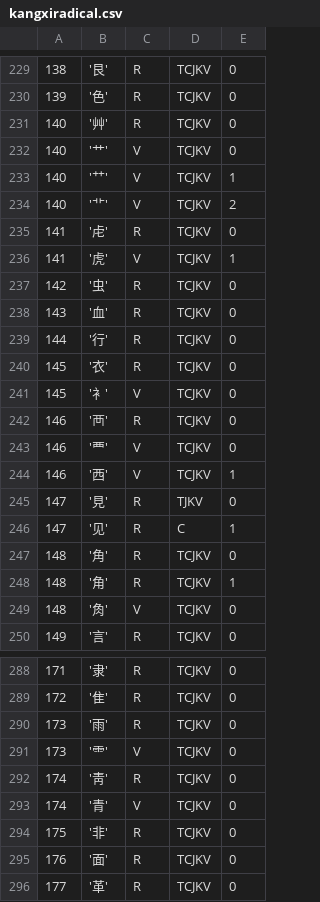
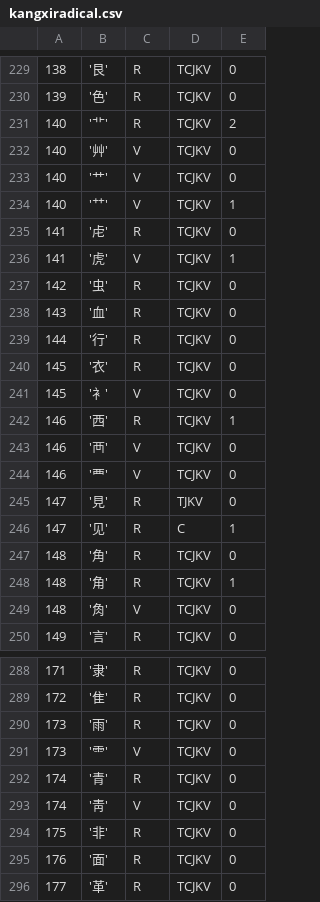
Before and after one commit to skishore/makemeahanzi, a CSV file: public/cjklib/kangxiradical.csv, drawn as a sheet; only a part is shown, gaps mark what is left out.

Commit message:
[cjklib] Tweak radicals; put simplified radicals first

```diff
--- a/public/cjklib/kangxiradical.csv
+++ b/public/cjklib/kangxiradical.csv
@@ -230,6 +230,6 @@
 139,'⾊',R,TCJKV,0
-140,'⾋',R,TCJKV,0
+140,'⻀',R,TCJKV,2
+140,'⾋',V,TCJKV,0
 140,'⺾',V,TCJKV,0
 140,'⺿',V,TCJKV,1
-140,'⻀',V,TCJKV,2
 141,'⾌',R,TCJKV,0
@@ -241,5 +241,5 @@
 145,'⻂',V,TCJKV,0
-146,'⾑',R,TCJKV,0
+146,'⻄',R,TCJKV,1
+146,'⾑',V,TCJKV,0
 146,'⻃',V,TCJKV,0
-146,'⻄',V,TCJKV,1
 147,'⾒',R,TJKV,0
@@ -291,4 +291,4 @@
 173,'⻗',V,TCJKV,0
-174,'⾭',R,TCJKV,0
-174,'⻘',V,TCJKV,0
+174,'⻘',R,TCJKV,0
+174,'⾭',V,TCJKV,0
 175,'⾮',R,TCJKV,0
```
